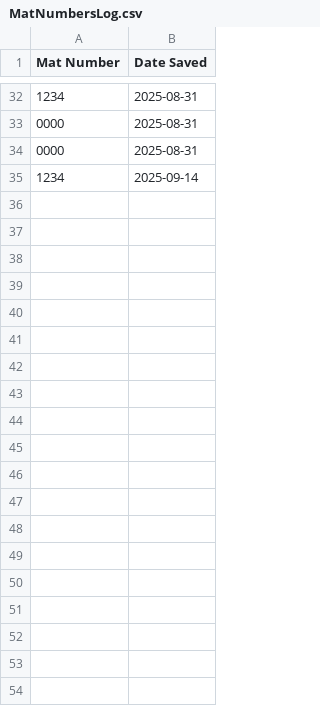
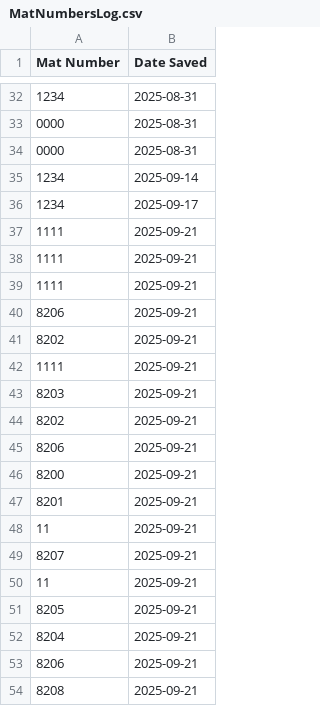
Before and after one commit to dvirwellsense/MatNumUpdater, a CSV file: bin/Debug/MatNumbersLog.csv, drawn as a sheet; only a part is shown, gaps mark what is left out; the diff covers the shown part only; the diff names each change by its address in the sheet, - before the commit and + after, or states it on an @@ line.

```diff
--- a/bin/Debug/MatNumbersLog.csv
+++ b/bin/Debug/MatNumbersLog.csv
+row 36: 1234 | 2025-09-17
+row 37: 1111 | 2025-09-21
+row 38: 1111 | 2025-09-21
+row 39: 1111 | 2025-09-21
+row 40: 8206 | 2025-09-21
+row 41: 8202 | 2025-09-21
+row 42: 1111 | 2025-09-21
+row 43: 8203 | 2025-09-21
+row 44: 8202 | 2025-09-21
+row 45: 8206 | 2025-09-21
+row 46: 8200 | 2025-09-21
+row 47: 8201 | 2025-09-21
+row 48: 11 | 2025-09-21
+row 49: 8207 | 2025-09-21
+row 50: 11 | 2025-09-21
+row 51: 8205 | 2025-09-21
+row 52: 8204 | 2025-09-21
+row 53: 8206 | 2025-09-21
+row 54: 8208 | 2025-09-21
```
Also changed, not shown: 24 added rows elsewhere in this file, 7 other files.
